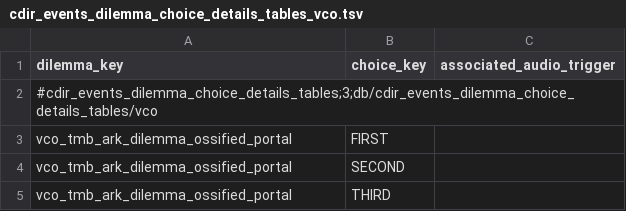
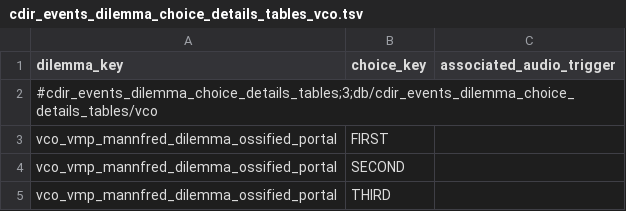
Before and after one commit to msolefonte/vco, a TSV file: src/db/cdir_events_dilemma_choice_details_tables_vco.tsv, drawn as a sheet.

```diff
--- a/src/db/cdir_events_dilemma_choice_details_tables_vco.tsv
+++ b/src/db/cdir_events_dilemma_choice_details_tables_vco.tsv
@@ -2,4 +2,4 @@ dilemma_key	choice_key	associated_audio_trigger
 #cdir_events_dilemma_choice_details_tables;3;db/cdir_events_dilemma_choice_details_tables/vco		
-vco_tmb_ark_dilemma_ossified_portal	FIRST	
-vco_tmb_ark_dilemma_ossified_portal	SECOND	
-vco_tmb_ark_dilemma_ossified_portal	THIRD	
+vco_vmp_mannfred_dilemma_ossified_portal	FIRST
+vco_vmp_mannfred_dilemma_ossified_portal	SECOND
+vco_vmp_mannfred_dilemma_ossified_portal	THIRD
```
Also changed, not shown: src/db/cdir_events_dilemma_option_junctions_tables_vco.tsv, src/db/cdir_events_dilemma_payloads_tables_vco.tsv, 5 other files.
